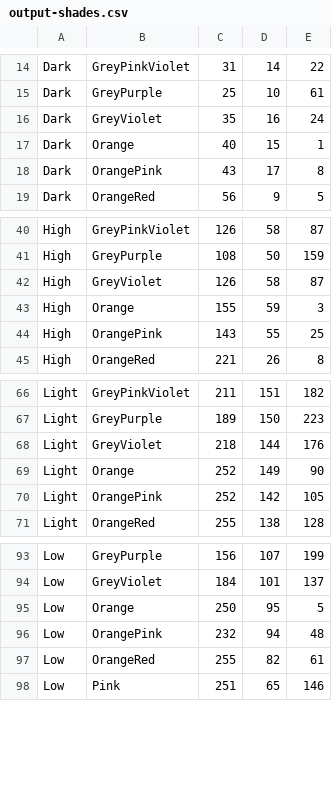
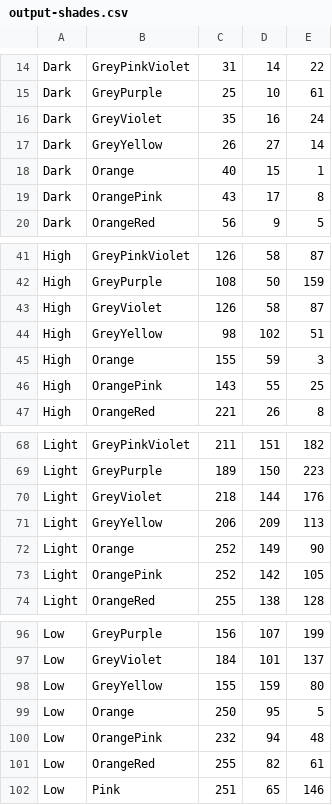
Before and after one commit to theunknowner/Thresholds, a CSV file: Thresholds/output-shades.csv, drawn as a sheet; only a part is shown, gaps mark what is left out.

Commit message:
1/16/15 - backup

```diff
--- a/Thresholds/output-shades.csv
+++ b/Thresholds/output-shades.csv
@@ -16,2 +16,3 @@ Dark,GreyPurple,25,10,61
 Dark,GreyViolet,35,16,24
+Dark,GreyYellow,26,27,14
 Dark,Orange,40,15,1
@@ -42,2 +43,3 @@ High,GreyPurple,108,50,159
 High,GreyViolet,126,58,87
+High,GreyYellow,98,102,51
 High,Orange,155,59,3
@@ -68,2 +70,3 @@ Light,GreyPurple,189,150,223
 Light,GreyViolet,218,144,176
+Light,GreyYellow,206,209,113
 Light,Orange,252,149,90
@@ -94,2 +97,3 @@ Low,GreyPurple,156,107,199
 Low,GreyViolet,184,101,137
+Low,GreyYellow,155,159,80
 Low,Orange,250,95,5
```
